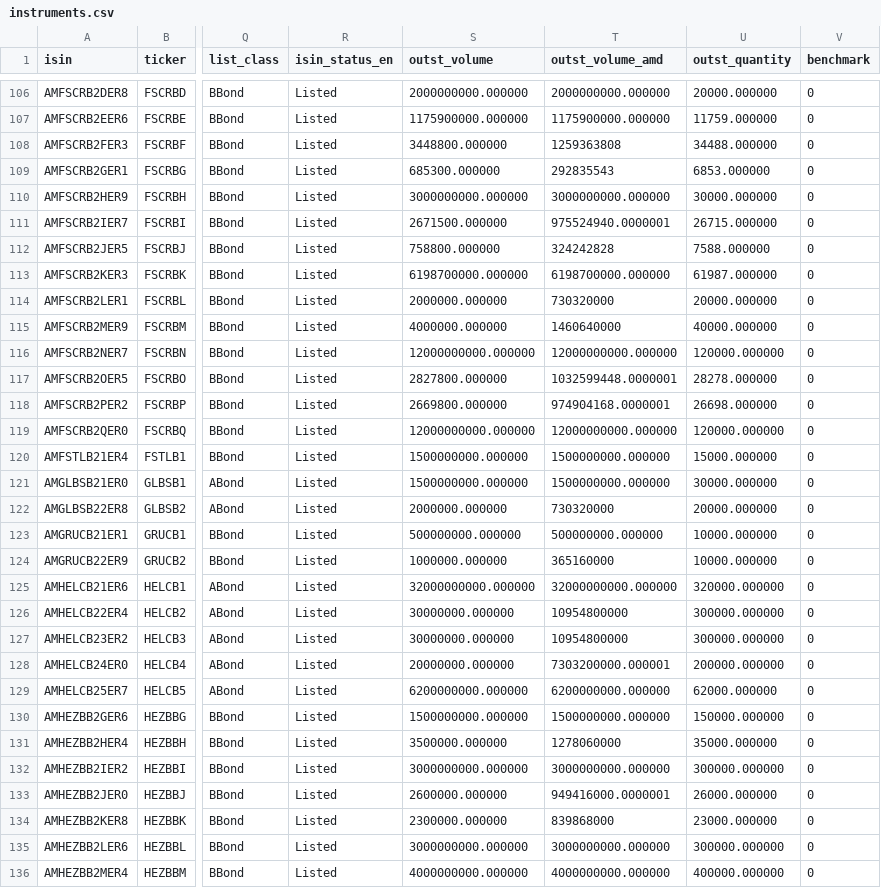
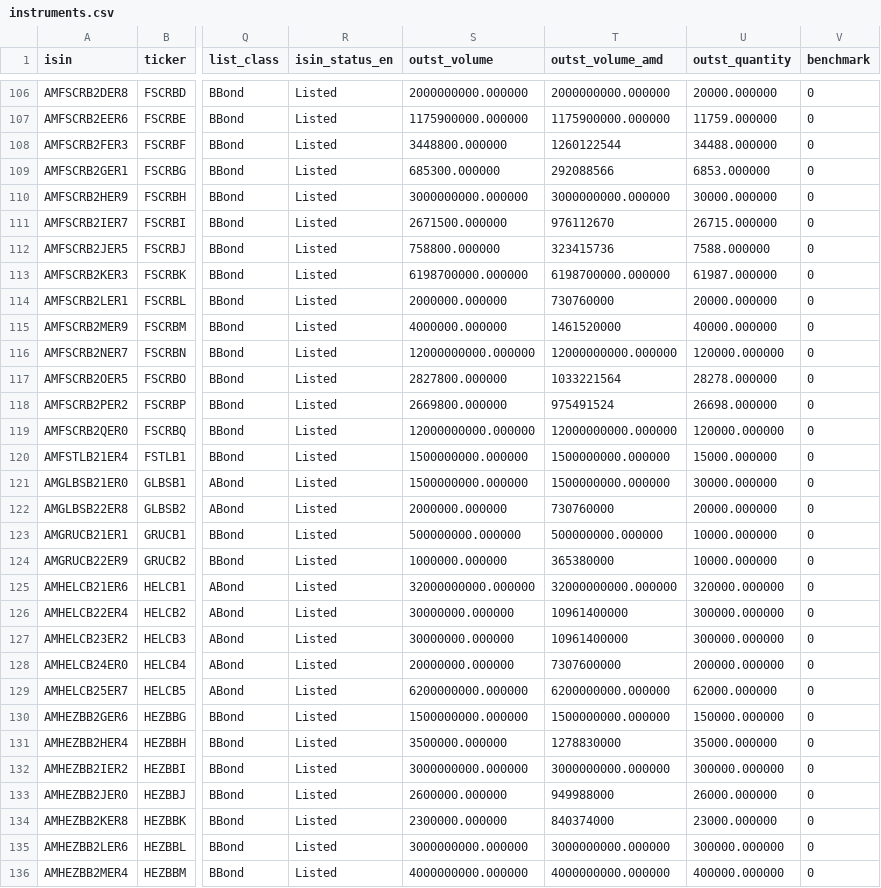
Before and after one commit to LianaJilavyan/amx-bond-monitor, a CSV file: data/instruments.csv, drawn as a sheet; only a part is shown, gaps mark what is left out; the diff covers the shown part only; the diff names each change by its address in the sheet, - before the commit and + after, or states it on an @@ line.

```diff
--- a/data/instruments.csv
+++ b/data/instruments.csv
-T108 (outst_volume_amd): 1259363808
+T108 (outst_volume_amd): 1260122544
-T109 (outst_volume_amd): 292835543
+T109 (outst_volume_amd): 292088566
-T111 (outst_volume_amd): 975524940.0000001
+T111 (outst_volume_amd): 976112670
-T112 (outst_volume_amd): 324242828
+T112 (outst_volume_amd): 323415736
-T114 (outst_volume_amd): 730320000
+T114 (outst_volume_amd): 730760000
-T115 (outst_volume_amd): 1460640000
+T115 (outst_volume_amd): 1461520000
-T117 (outst_volume_amd): 1032599448.0000001
+T117 (outst_volume_amd): 1033221564
-T118 (outst_volume_amd): 974904168.0000001
+T118 (outst_volume_amd): 975491524
-T122 (outst_volume_amd): 730320000
+T122 (outst_volume_amd): 730760000
-T124 (outst_volume_amd): 365160000
+T124 (outst_volume_amd): 365380000
-T126:T127 (outst_volume_amd): 10954800000
+T126:T127 (outst_volume_amd): 10961400000
-T128 (outst_volume_amd): 7303200000.000001
+T128 (outst_volume_amd): 7307600000
-T131 (outst_volume_amd): 1278060000
+T131 (outst_volume_amd): 1278830000
-T133 (outst_volume_amd): 949416000.0000001
+T133 (outst_volume_amd): 949988000
-T134 (outst_volume_amd): 839868000
+T134 (outst_volume_amd): 840374000
```
Also changed, not shown: 84 edited cells elsewhere in this file, 4 other files.
